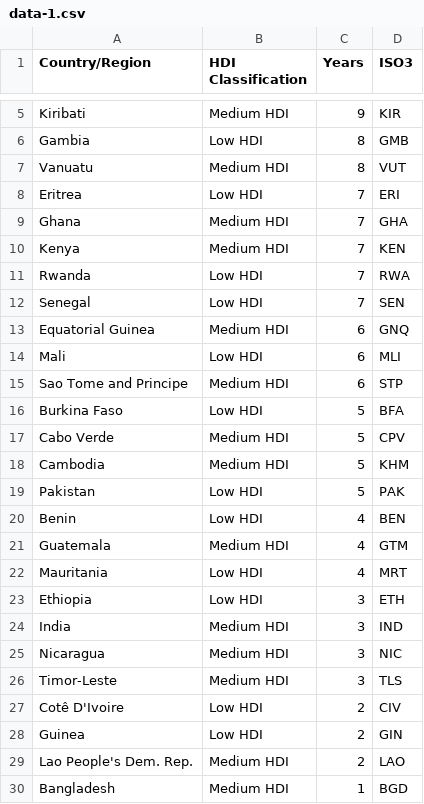
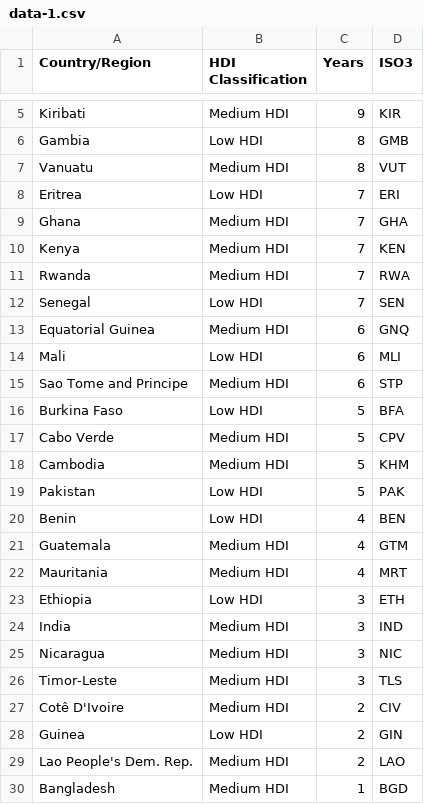
Before and after one commit to UNDP-Data/dv-sdg-push-enhanced-ndc-data-repository, a CSV file: country-benefit/data-1.csv, drawn as a sheet; only a part is shown, gaps mark what is left out.

Commit message:
Update data-1.csv

```diff
--- a/country-benefit/data-1.csv
+++ b/country-benefit/data-1.csv
@@ -10,3 +10,3 @@ Ghana,Medium HDI,7,GHA
 Kenya,Medium HDI,7,KEN
-Rwanda,Low HDI,7,RWA
+Rwanda,Medium HDI,7,RWA
 Senegal,Low HDI,7,SEN
@@ -21,3 +21,3 @@ Benin,Low HDI,4,BEN
 Guatemala,Medium HDI,4,GTM
-Mauritania,Low HDI,4,MRT
+Mauritania,Medium HDI,4,MRT
 Ethiopia,Low HDI,3,ETH
@@ -26,3 +26,3 @@ Nicaragua,Medium HDI,3,NIC
 Timor-Leste,Medium HDI,3,TLS
-Cotê D'Ivoire,Low HDI,2,CIV
+Cotê D'Ivoire,Medium HDI,2,CIV
 Guinea,Low HDI,2,GIN
```
